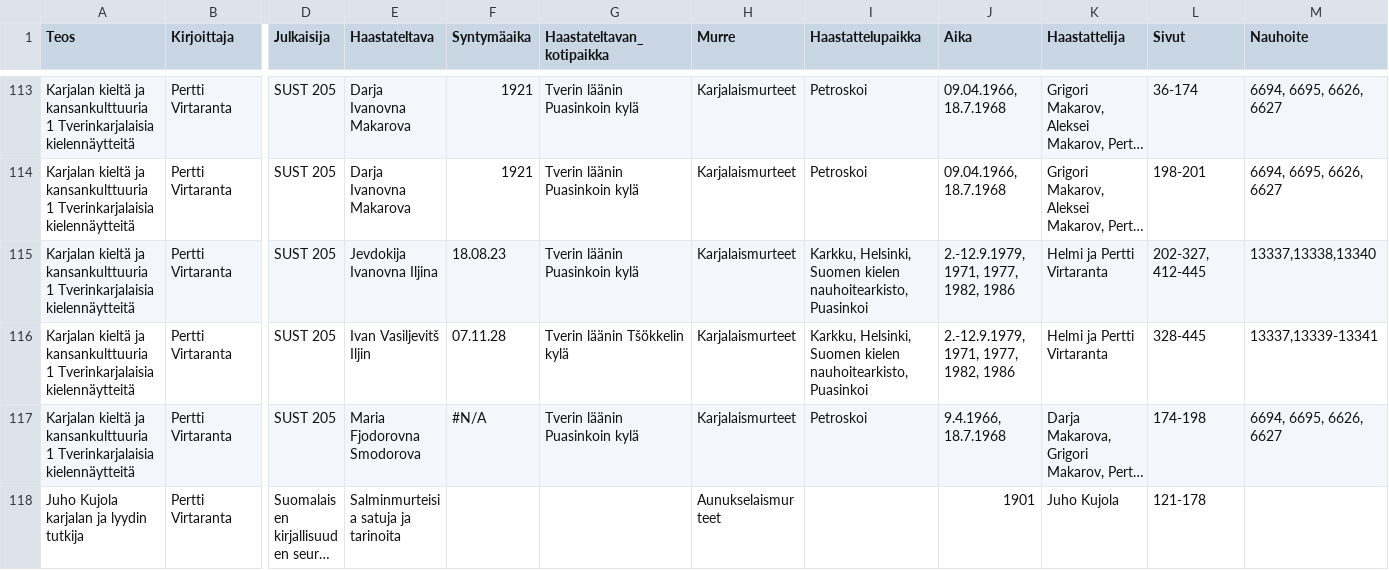
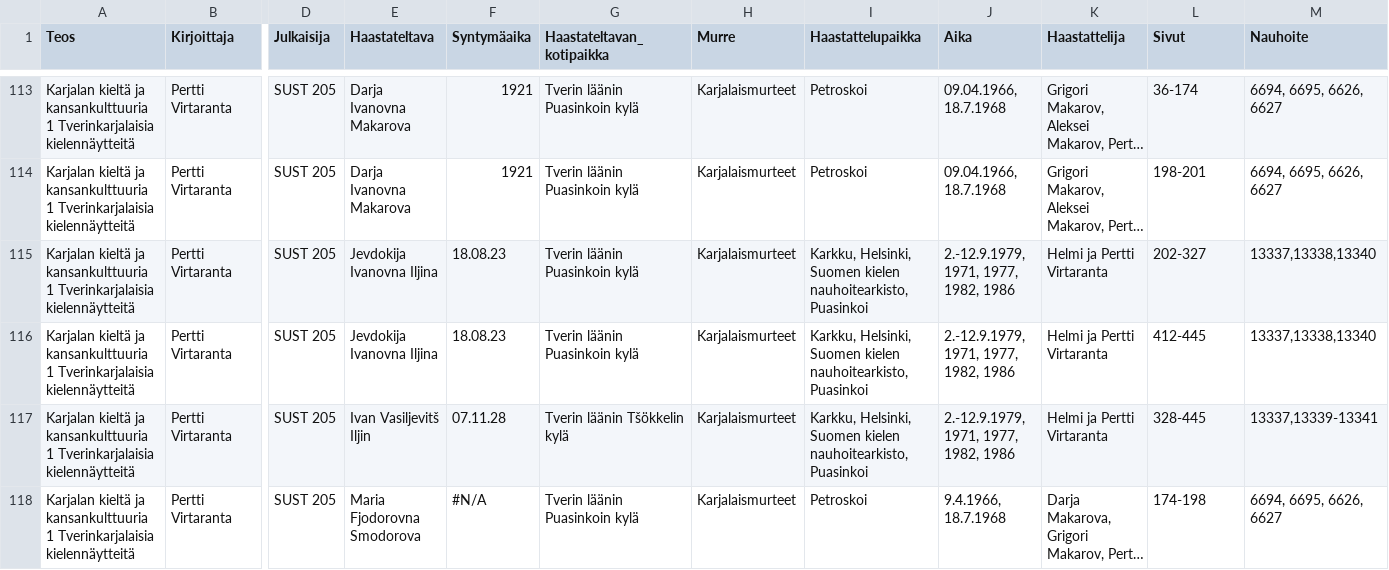
Before and after one commit to langdoc/finnic, a CSV file: published_corpus.csv, drawn as a sheet; only a part is shown, gaps mark what is left out; the shorter side is filled out with more unchanged rows; long unchanged cells end in …; rows hold the shown columns only; the diff names each change by its address in the sheet, - before the commit and + after, or states it on an @@ line.

Commit message:
split one row into two as the pages are on different ranges

```diff
--- a/published_corpus.csv
+++ b/published_corpus.csv
-L115 (Sivut): 202-327, 412-445
+L115 (Sivut): 202-327
+row 116: Karjalan kieltä ja kansankulttuuria 1 Tverinkarjalaisia kielennäytteitä | Pertti Virtaranta | SUST 205 | Jevdokija Ivanovna Iljina | 18.08.23 | Tverin läänin Puasinkoin kylä | Karjalaismurteet | Karkku, Helsinki, Suomen kielen nauhoitearkisto, Puasinkoi | 2.-12.9.1979, 1971, 1977, 1982, 1986 | Helmi ja Pertti Virtaranta | 412-445 | 13337,13338,13340
```
